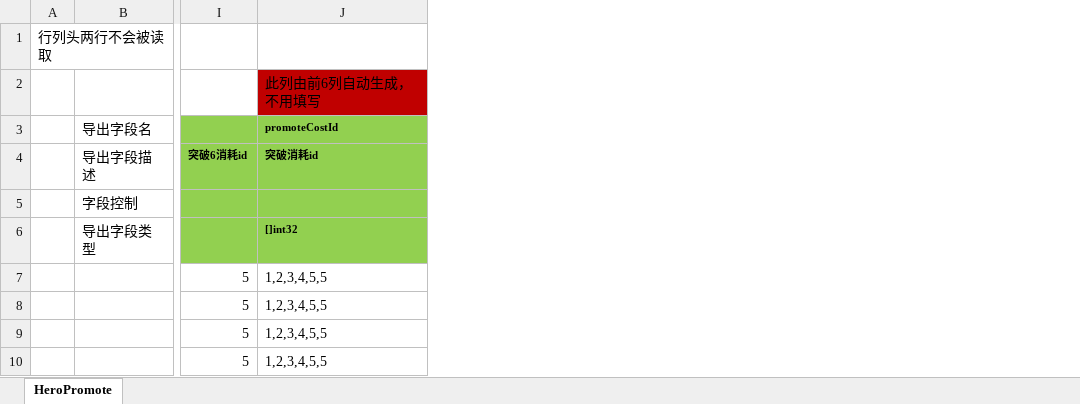
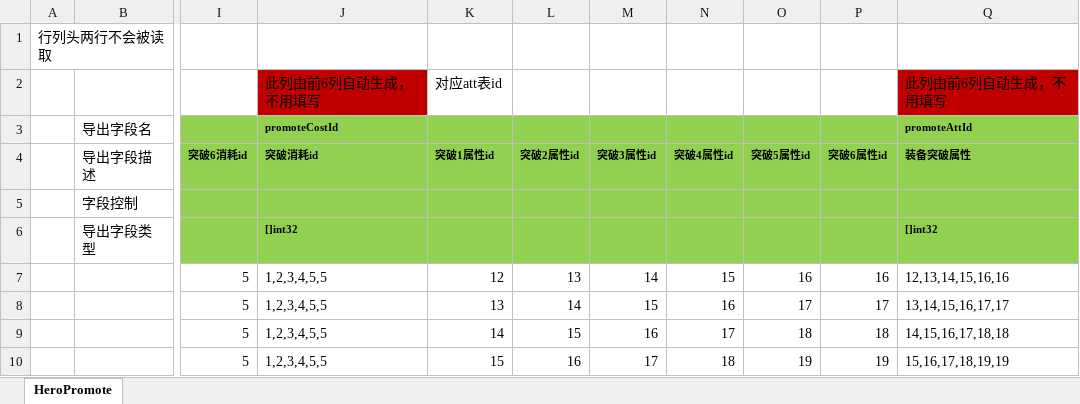
Before and after one commit to east-eden/excel, an Excel workbook: global/HeroPromote.xlsx, sheet HeroPromote, drawn as a sheet; only a part is shown, gaps mark what is left out; values as stored, in another font and other column widths than the file's, no borders; the diff names each change by its address in the sheet, - before the commit and + after, or states it on an @@ line.

```diff
--- a/global/HeroPromote.xlsx (sheet HeroPromote)
+++ b/global/HeroPromote.xlsx (sheet HeroPromote)
+column K (突破1属性id), row 2: 对应att表id; rows 7-10: 12 | 13 | 14 | 15
+column L (突破2属性id), rows 7-10: 13 | 14 | 15 | 16
+column M (突破3属性id), rows 7-10: 14 | 15 | 16 | 17
+column N (突破4属性id), rows 7-10: 15 | 16 | 17 | 18
+column O (突破5属性id), rows 7-10: 16 | 17 | 18 | 19
+column P (突破6属性id), rows 7-10: 16 | 17 | 18 | 19
+column Q (装备突破属性), rows 2-3: 此列由前6列自动生成，不用填写 | promoteAttId; rows 6-10: []int32 | 12,13,14,15,16,16 | 13,14,15,16,17,17 | 14,15,16,17,18,18 | 15,16,17,18,19,19
```
Also changed, not shown: global/HeroLevelup.xlsx.
